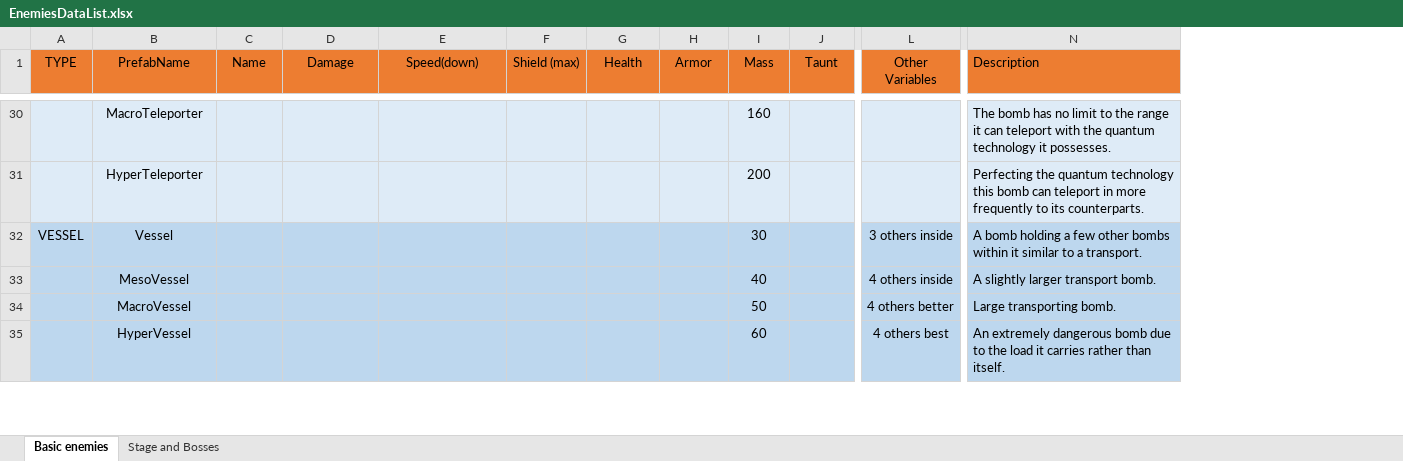
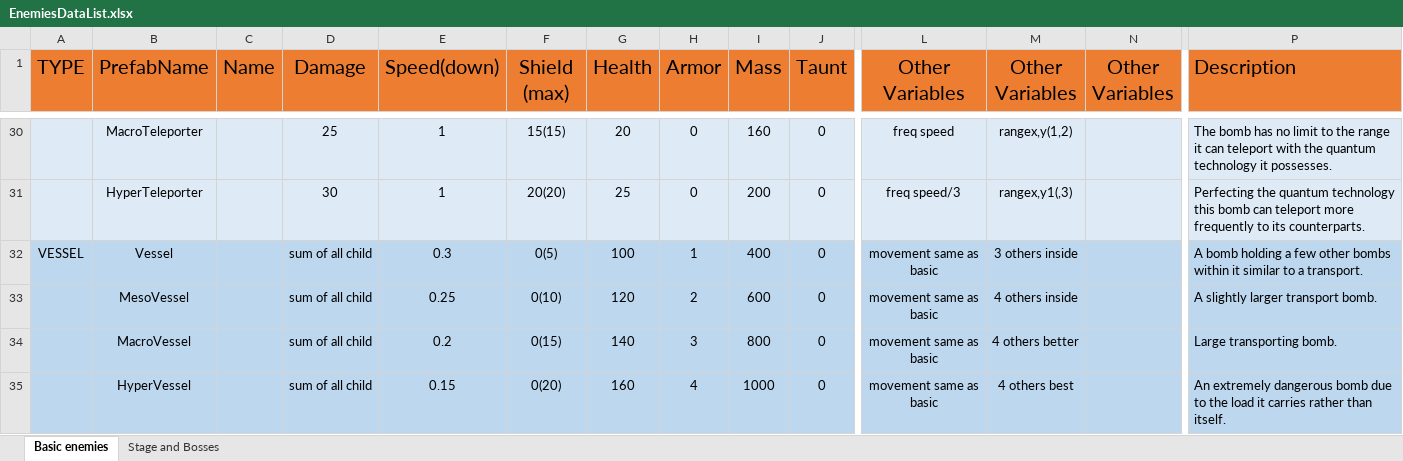
Before and after one commit to mmmmmapplepie/BombShootingGameAndroid, an Excel workbook: BombShootDown/Assets/Templates/Enemies/EnemiesDataList.xlsx, sheet Basic enemies, drawn as a sheet; only a part is shown, gaps mark what is left out; values as stored, in another font and other column widths than the file's, no borders; addresses are those after the commit; the diff covers the shown part only; the diff names each change by its address in the sheet, - before the commit and + after, or states it on an @@ line.

```diff
--- a/BombShootDown/Assets/Templates/Enemies/EnemiesDataList.xlsx (sheet Basic enemies)
+++ b/BombShootDown/Assets/Templates/Enemies/EnemiesDataList.xlsx (sheet Basic enemies)
+column L (Other Variables), rows 30-35: freq speed | freq speed/3 | movement same as basic | movement same as basic | movement same as basic | movement same as basic
+column N (Other Variables), empty
@@ A1:J1 text size: larger @@
@@ M1 text size: larger @@
@@ P1 text size: larger @@
-D30 (Damage): (empty)
+D30 (Damage): 25
-E30:E31 (Speed(down)): (empty)
+E30:E31 (Speed(down)): 1
-F30 (Shield (max)): (empty)
+F30 (Shield (max)): 15(15)
-G30 (Health): (empty)
+G30 (Health): 20
-H30:H31 (Armor): (empty)
+H30:H31 (Armor): 0
-J30:J35 (Taunt): (empty)
+J30:J35 (Taunt): 0
-M30 (Other Variables): (empty)
+M30 (Other Variables): rangex,y(1,2)
-D31 (Damage): (empty)
+D31 (Damage): 30
-F31 (Shield (max)): (empty)
+F31 (Shield (max)): 20(20)
-G31 (Health): (empty)
+G31 (Health): 25
-M31 (Other Variables): (empty)
+M31 (Other Variables): rangex,y1(,3)
-P31 (Description): …can teleport in more frequently…
+P31 (Description): …can teleport more frequently…
-D32:D35 (Damage): (empty)
+D32:D35 (Damage): sum of all child
-E32 (Speed(down)): (empty)
+E32 (Speed(down)): 0.3
-F32 (Shield (max)): (empty)
+F32 (Shield (max)): 0(5)
-G32 (Health): (empty)
+G32 (Health): 100
-H32 (Armor): (empty)
+H32 (Armor): 1
-I32 (Mass): 30
+I32 (Mass): 400
-E33 (Speed(down)): (empty)
+E33 (Speed(down)): 0.25
-F33 (Shield (max)): (empty)
+F33 (Shield (max)): 0(10)
-G33 (Health): (empty)
+G33 (Health): 120
-H33 (Armor): (empty)
+H33 (Armor): 2
-I33 (Mass): 40
+I33 (Mass): 600
-E34 (Speed(down)): (empty)
+E34 (Speed(down)): 0.2
-F34 (Shield (max)): (empty)
+F34 (Shield (max)): 0(15)
-G34 (Health): (empty)
+G34 (Health): 140
-H34 (Armor): (empty)
+H34 (Armor): 3
-I34 (Mass): 50
+I34 (Mass): 800
-E35 (Speed(down)): (empty)
+E35 (Speed(down)): 0.15
-F35 (Shield (max)): (empty)
+F35 (Shield (max)): 0(20)
-G35 (Health): (empty)
+G35 (Health): 160
-H35 (Armor): (empty)
+H35 (Armor): 4
-I35 (Mass): 60
+I35 (Mass): 1000
```
Also changed, not shown: 2 added columns, 2 removed columns, 301 edited cells and cell formats elsewhere in this sheet, 43 other files.
